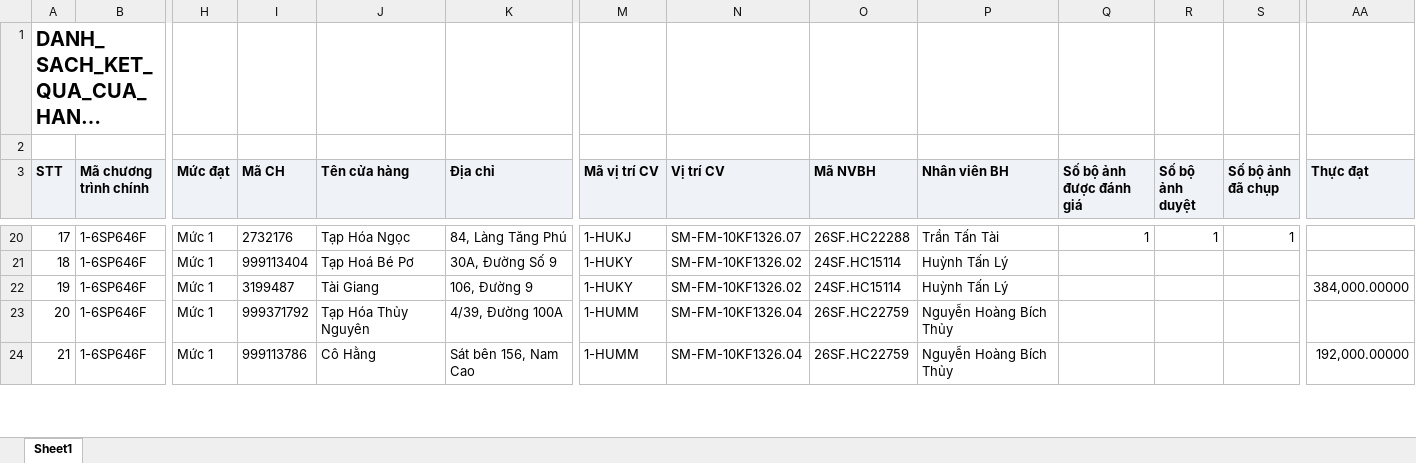
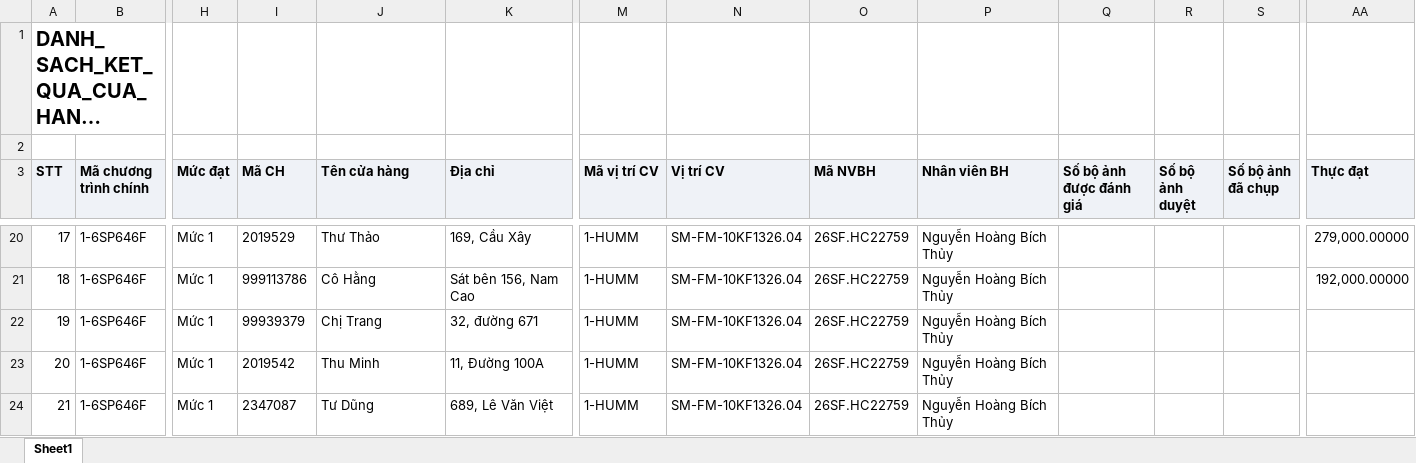
Before and after one commit to Tantt2026/Dashboard-Masan, an Excel workbook: data/Thang11/DANH_SACH_KET_QUA_CUA_HANG_THAM_GIA_CHUONG_TRINH.xlsx, sheet Sheet1, drawn as a sheet; only a part is shown, gaps mark what is left out; long unchanged cells end in …; values as stored, in another font and other column widths than the file's, no borders; the diff covers the shown part only; the diff names each change by its address in the sheet, - before the commit and + after, or states it on an @@ line.

```diff
--- a/data/Thang11/DANH_SACH_KET_QUA_CUA_HANG_THAM_GIA_CHUONG_TRINH.xlsx (sheet Sheet1)
+++ b/data/Thang11/DANH_SACH_KET_QUA_CUA_HANG_THAM_GIA_CHUONG_TRINH.xlsx (sheet Sheet1)
-I20 (Mã CH): 2732176
+I20 (Mã CH): 2019529
-J20 (Tên cửa hàng): Tạp Hóa Ngọc
+J20 (Tên cửa hàng): Thư Thảo
-K20 (Địa chỉ): 84, Làng Tăng Phú
+K20 (Địa chỉ): 169, Cầu Xây
-M20 (Mã vị trí CV): 1-HUKJ
+M20 (Mã vị trí CV): 1-HUMM
-N20 (Vị trí CV): SM-FM-10KF1326.07
+N20 (Vị trí CV): SM-FM-10KF1326.04
-O20 (Mã NVBH): 26SF.HC22288
+O20 (Mã NVBH): 26SF.HC22759
-P20 (Nhân viên BH): Trần Tấn Tài
+P20 (Nhân viên BH): Nguyễn Hoàng Bích Thủy
-Q20 (Số bộ ảnh được đánh giá): 1
+Q20 (Số bộ ảnh được đánh giá): (empty)
-R20 (Số bộ ảnh duyệt): 1
+R20 (Số bộ ảnh duyệt): (empty)
-S20 (Số bộ ảnh đã chụp): 1
+S20 (Số bộ ảnh đã chụp): (empty)
-AA20 (Thực đạt): (empty)
+AA20 (Thực đạt): 279,000.00000
-I21 (Mã CH): 999113404
+I21 (Mã CH): 999113786
-J21 (Tên cửa hàng): Tạp Hoá Bé Pơ
+J21 (Tên cửa hàng): Cô Hằng
-K21 (Địa chỉ): 30A, Đường Số 9
+K21 (Địa chỉ): Sát bên 156, Nam Cao
-M21:M22 (Mã vị trí CV): 1-HUKY
+M21:M22 (Mã vị trí CV): 1-HUMM
-N21:N22 (Vị trí CV): SM-FM-10KF1326.02
+N21:N22 (Vị trí CV): SM-FM-10KF1326.04
-O21:O22 (Mã NVBH): 24SF.HC15114
+O21:O22 (Mã NVBH): 26SF.HC22759
-P21:P22 (Nhân viên BH): Huỳnh Tấn Lý
+P21:P22 (Nhân viên BH): Nguyễn Hoàng Bích Thủy
-AA21 (Thực đạt): (empty)
+AA21 (Thực đạt): 192,000.00000
-I22 (Mã CH): 3199487
+I22 (Mã CH): 99939379
-J22 (Tên cửa hàng): Tài Giang
+J22 (Tên cửa hàng): Chị Trang
-K22 (Địa chỉ): 106, Đường 9
+K22 (Địa chỉ): 32, đường 671
-AA22 (Thực đạt): 384,000.00000
+AA22 (Thực đạt): (empty)
-I23 (Mã CH): 999371792
+I23 (Mã CH): 2019542
-J23 (Tên cửa hàng): Tạp Hóa Thủy Nguyên
+J23 (Tên cửa hàng): Thu Minh
-K23 (Địa chỉ): 4/39, Đường 100A
+K23 (Địa chỉ): 11, Đường 100A
-I24 (Mã CH): 999113786
+I24 (Mã CH): 2347087
-J24 (Tên cửa hàng): Cô Hằng
+J24 (Tên cửa hàng): Tư Dũng
-K24 (Địa chỉ): Sát bên 156, Nam Cao
+K24 (Địa chỉ): 689, Lê Văn Việt
-AA24 (Thực đạt): 192,000.00000
+AA24 (Thực đạt): (empty)
```
Also changed, not shown: 623 edited cells elsewhere in this sheet, data/Thang11/DanhSachChiTietDonHang.xlsx, data/Thang11/DanhSachLichViengTham.xlsx, 1 other file.
